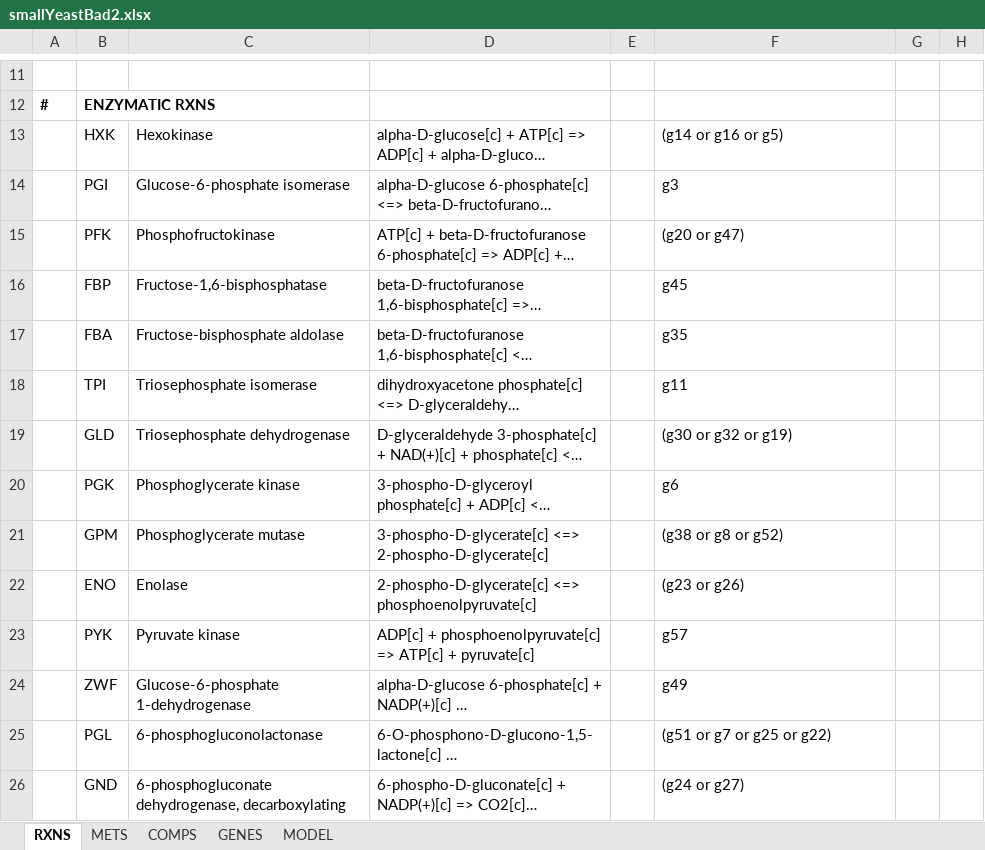
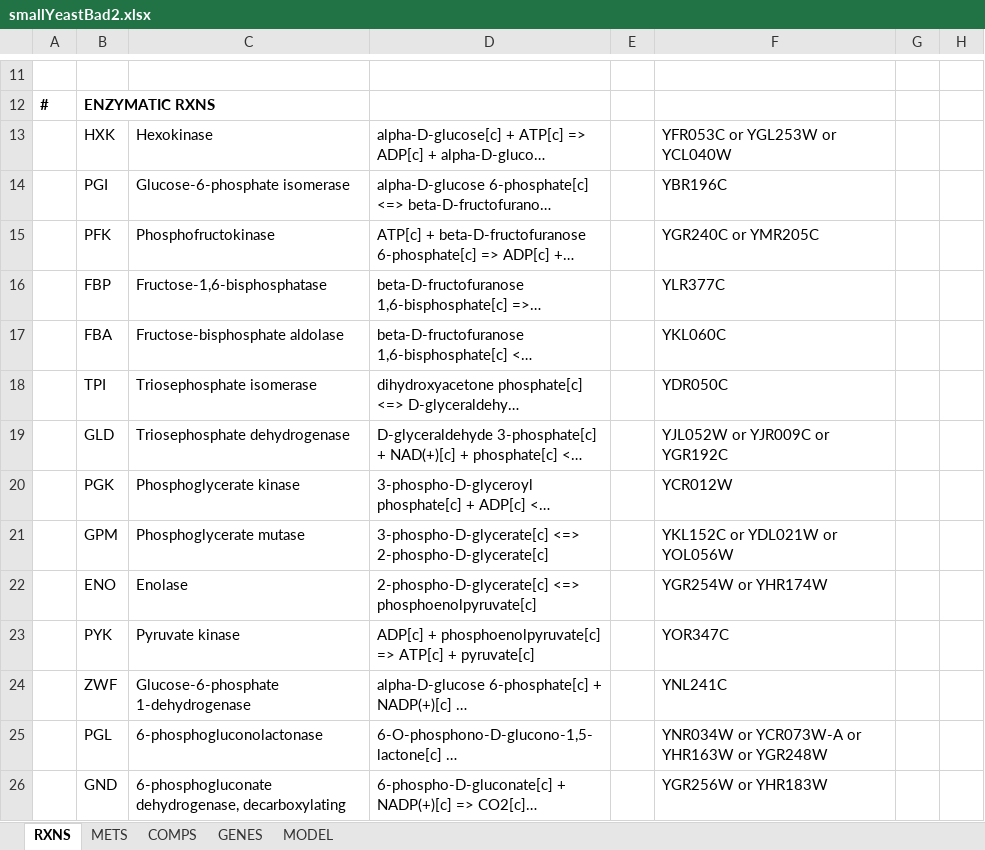
Before and after one commit to SysBioChalmers/RAVEN, an Excel workbook: tutorial/smallYeastBad2.xlsx, sheet RXNS, drawn as a sheet; only a part is shown, gaps mark what is left out; long unchanged cells end in …; values as stored, in another font and other column widths than the file's, no borders; the diff covers the shown part only; the diff names each change by its address in the sheet, - before the commit and + after, or states it on an @@ line.

```diff
--- a/tutorial/smallYeastBad2.xlsx (sheet RXNS)
+++ b/tutorial/smallYeastBad2.xlsx (sheet RXNS)
-F13: (g14 or g16 or g5)
+F13: YFR053C or YGL253W or YCL040W
-F14: g3
+F14: YBR196C
-F15: (g20 or g47)
+F15: YGR240C or YMR205C
-F16: g45
+F16: YLR377C
-F17: g35
+F17: YKL060C
-F18: g11
+F18: YDR050C
-F19: (g30 or g32 or g19)
+F19: YJL052W or YJR009C or YGR192C
-F20: g6
+F20: YCR012W
-F21: (g38 or g8 or g52)
+F21: YKL152C or YDL021W or YOL056W
-F22: (g23 or g26)
+F22: YGR254W or YHR174W
-F23: g57
+F23: YOR347C
-F24: g49
+F24: YNL241C
-F25: (g51 or g7 or g25 or g22)
+F25: YNR034W or YCR073W-A or YHR163W or YGR248W
-F26: (g24 or g27)
+F26: YGR256W or YHR183W
```
Also changed, not shown: 1 removed row and 26 edited cells elsewhere in this sheet, sheet GENES, tutorial/smallYeast.xlsx, tutorial/smallYeastBad.xlsx.
